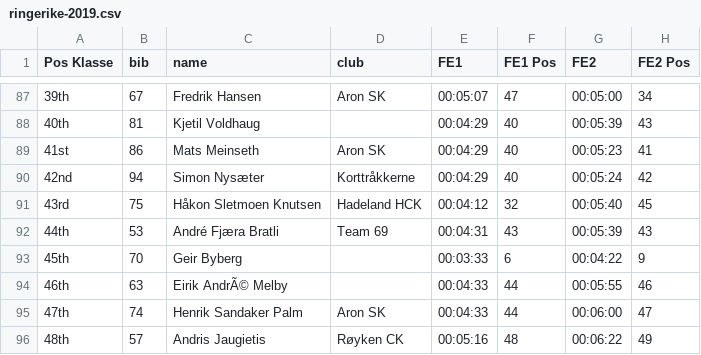
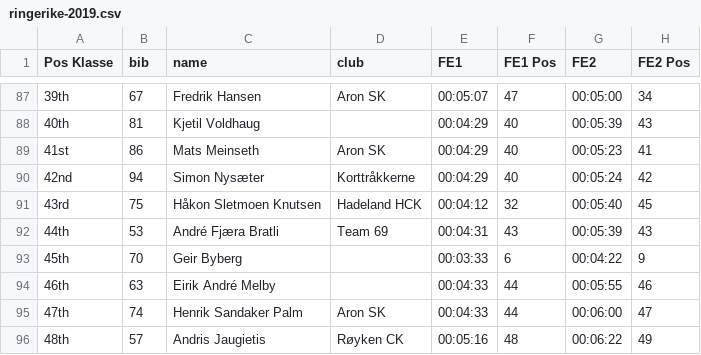
Before and after one commit to knuthaug/enduro-stats, a CSV file: results/2019/ringerike/ringerike-2019.csv, drawn as a sheet; only a part is shown, gaps mark what is left out; the diff names each change by its address in the sheet, - before the commit and + after, or states it on an @@ line.

```diff
--- a/results/2019/ringerike/ringerike-2019.csv
+++ b/results/2019/ringerike/ringerike-2019.csv
-C94 (name): Eirik AndrÃ© Melby
+C94 (name): Eirik André Melby
```
Also changed, not shown: results/2019/telemark/telemark-2019-original.csv, 4 other files.
